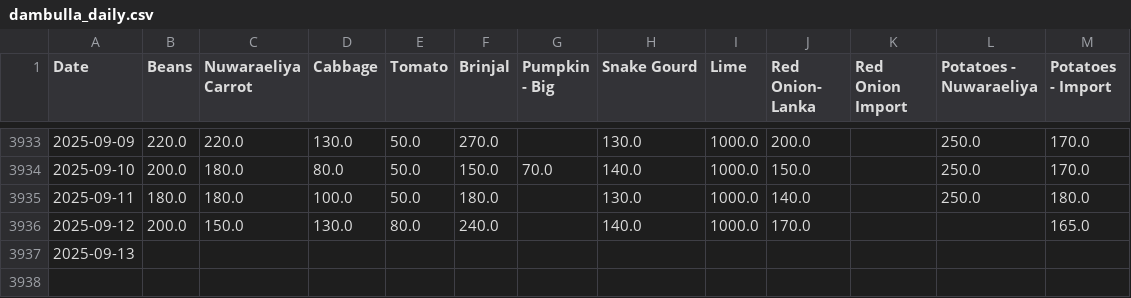
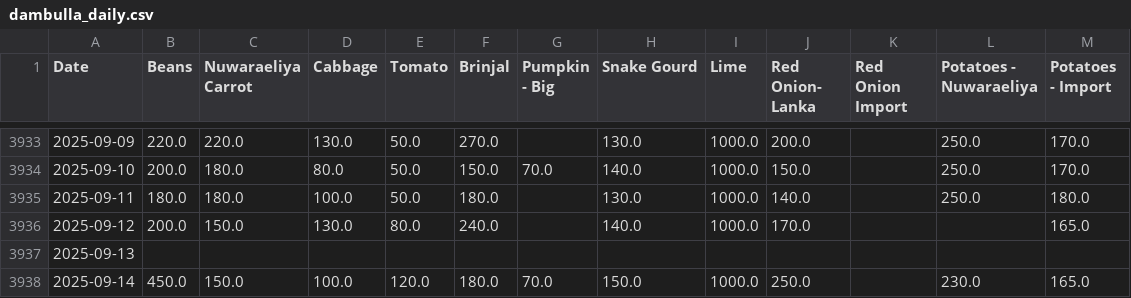
Before and after one commit to yohan2001colombo/Updater, a CSV file: dambulla_daily.csv, drawn as a sheet; only a part is shown, gaps mark what is left out; the diff names each change by its address in the sheet, - before the commit and + after, or states it on an @@ line.

Commit message:
Update daily data

```diff
--- a/dambulla_daily.csv
+++ b/dambulla_daily.csv
+row 3938: 2025-09-14 | 450.0 | 150.0 | 100.0 | 120.0 | 180.0 | 70.0 | 150.0 | 1000.0 | 250.0 |  | 230.0 | 165.0
```
Also changed, not shown: 1 other file.
